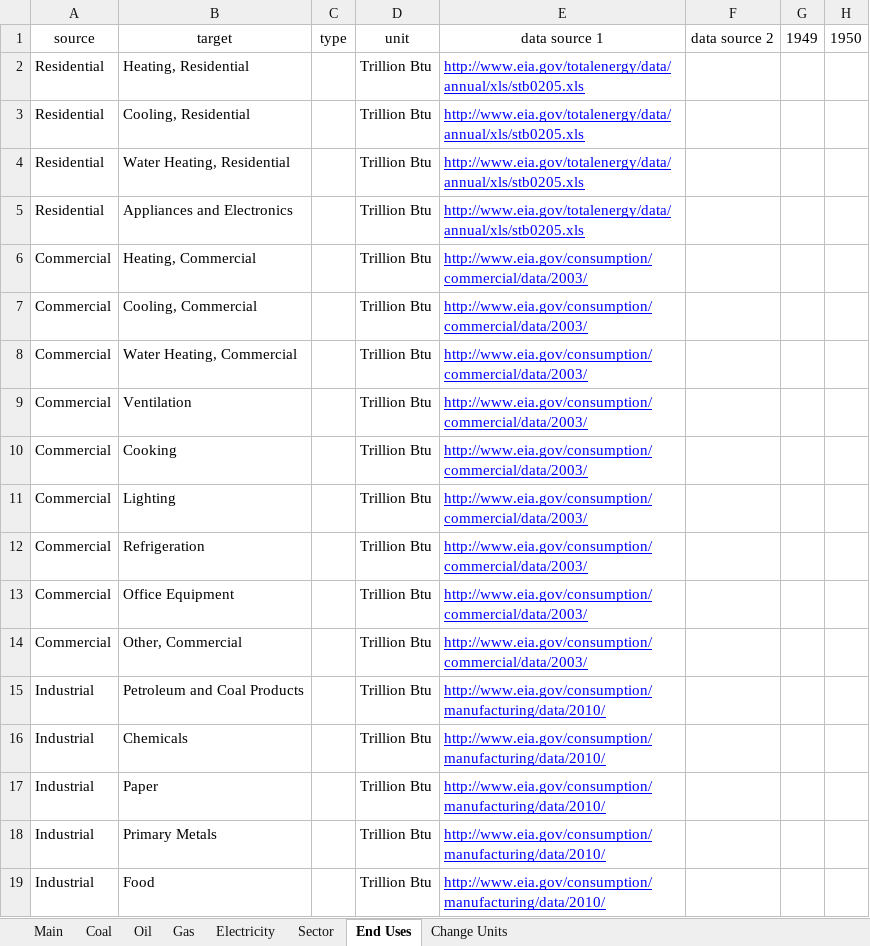
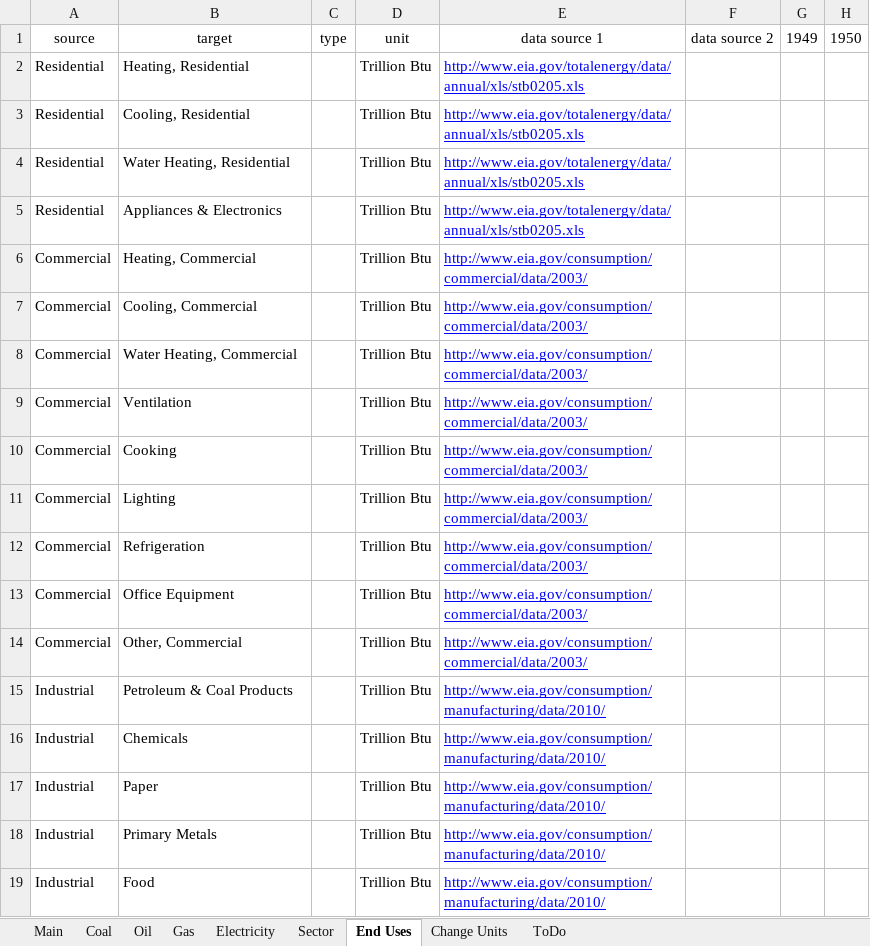
Before and after one commit to mdahlhausen/quesadilla, an Excel workbook: Quesadilla Data.xlsx, sheet End Uses, drawn as a sheet; only a part is shown; values as stored, in another font and other column widths than the file's, no borders; the diff names each change by its address in the sheet, - before the commit and + after, or states it on an @@ line.

```diff
--- a/Quesadilla Data.xlsx (sheet End Uses)
+++ b/Quesadilla Data.xlsx (sheet End Uses)
+sheet tab: ToDo
-B5: Appliances and Electronics
+B5: Appliances & Electronics
-B15: Petroleum and Coal Products
+B15: Petroleum & Coal Products
```
Also changed, not shown: sheet Main, sheet Electricity, sheet Coal, sheet Sector, sheet Oil, formulas that keep their value, 1 other file.
